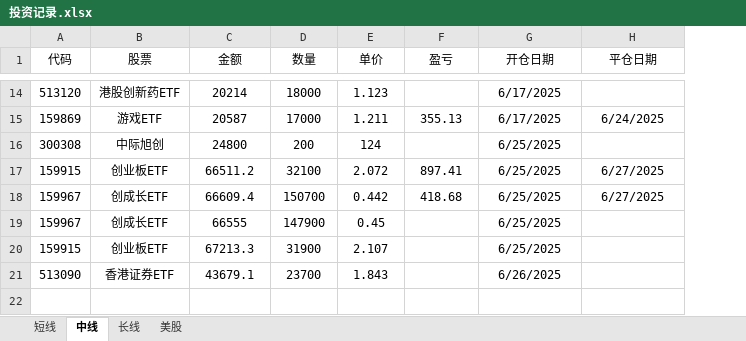
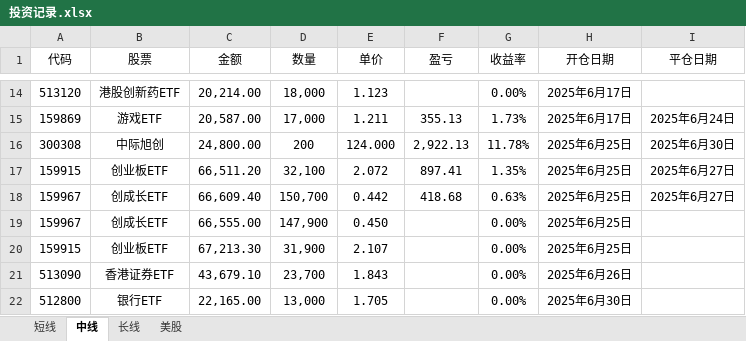
Before and after one commit to 873459621/FFMPEG, an Excel workbook: 投资记录.xlsx, sheet 中线, drawn as a sheet; only a part is shown, gaps mark what is left out; values as stored, in another font and other column widths than the file's, no borders; removed rows and columns are numbered as before the commit, all else as after; the diff covers the shown part only; the diff names each change by its address in the sheet, - before the commit and + after, or states it on an @@ line.

```diff
--- a/投资记录.xlsx (sheet 中线)
+++ b/投资记录.xlsx (sheet 中线)
+column G (收益率), rows 14-15: 0.00% | 1.73%; rows 17-18: 1.35% | 0.63%; rows 20-21: 0.00% | 0.00%
-C14 (金额): 20214
+C14 (金额): 20,214.00
-D14 (数量): 18000
+D14 (数量): 18,000
-H14:H15 (开仓日期): 6/17/2025
+H14:H15 (开仓日期): 2025年6月17日
-C15 (金额): 20587
+C15 (金额): 20,587.00
-D15 (数量): 17000
+D15 (数量): 17,000
-I15 (平仓日期): 6/24/2025
+I15 (平仓日期): 2025年6月24日
-row 16: 300308 | 中际旭创 | 24800 | 200 | 124 |  | 6/25/2025
+row 16: 300308 | 中际旭创 | 24,800.00 | 200 | 124.000 | 2,922.13 | 11.78% | 2025年6月25日 | 2025年6月30日
-C17 (金额): 66511.2
+C17 (金额): 66,511.20
-D17 (数量): 32100
+D17 (数量): 32,100
-H17:H18 (开仓日期): 6/25/2025
+H17:H18 (开仓日期): 2025年6月25日
-I17:I18 (平仓日期): 6/27/2025
+I17:I18 (平仓日期): 2025年6月27日
-C18 (金额): 66609.4
+C18 (金额): 66,609.40
-D18 (数量): 150700
+D18 (数量): 150,700
-row 19: 159967 | 创成长ETF | 66555 | 147900 | 0.45 |  | 6/25/2025
+row 19: 159967 | 创成长ETF | 66,555.00 | 147,900 | 0.450 |  | 0.00% | 2025年6月25日
-C20 (金额): 67213.3
+C20 (金额): 67,213.30
-D20 (数量): 31900
+D20 (数量): 31,900
-H20 (开仓日期): 6/25/2025
+H20 (开仓日期): 2025年6月25日
-C21 (金额): 43679.1
+C21 (金额): 43,679.10
-D21 (数量): 23700
+D21 (数量): 23,700
-H21 (开仓日期): 6/26/2025
+H21 (开仓日期): 2025年6月26日
+row 22: 512800 | 银行ETF | 22,165.00 | 13,000 | 1.705 |  | 0.00% | 2025年6月30日
```
Also changed, not shown: 7 added rows, 7 removed rows and 17 edited cells elsewhere in this sheet, sheet 长线, sheet 短线, sheet 美股, 1 other file.
